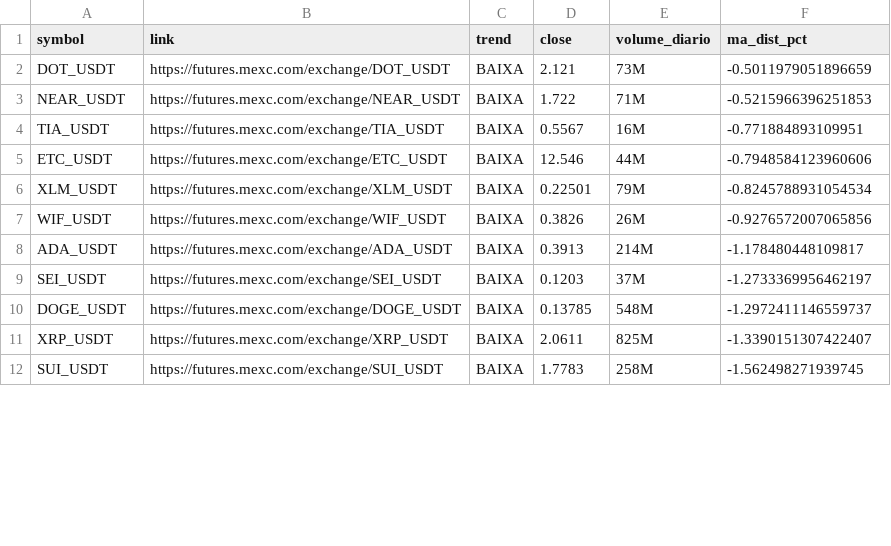
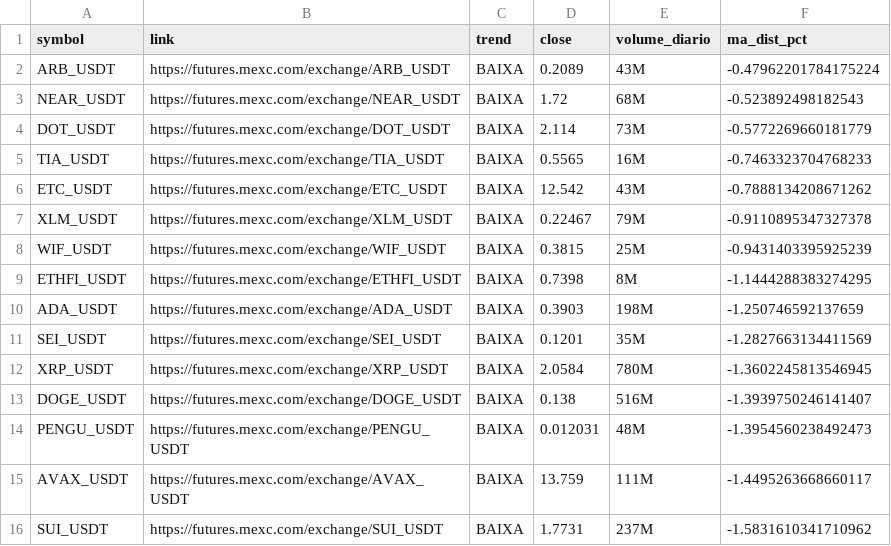
Before and after one commit to gabrielmachadogh/scanner-perps2, a CSV file: results/scanner_baixa.csv, drawn as a sheet; only a part is shown; the diff covers the shown part only.

```diff
--- a/results/scanner_baixa.csv
+++ b/results/scanner_baixa.csv
@@ -1,12 +1,16 @@
 symbol,link,trend,close,volume_diario,ma_dist_pct
-DOT_USDT,https://futures.mexc.com/exchange/DOT_USDT,BAIXA,2.121,73M,-0.5011979051896659
-NEAR_USDT,https://futures.mexc.com/exchange/NEAR_USDT,BAIXA,1.722,71M,-0.5215966396251853
-TIA_USDT,https://futures.mexc.com/exchange/TIA_USDT,BAIXA,0.5567,16M,-0.771884893109951
-ETC_USDT,https://futures.mexc.com/exchange/ETC_USDT,BAIXA,12.546,44M,-0.7948584123960606
-XLM_USDT,https://futures.mexc.com/exchange/XLM_USDT,BAIXA,0.22501,79M,-0.8245788931054534
-WIF_USDT,https://futures.mexc.com/exchange/WIF_USDT,BAIXA,0.3826,26M,-0.9276572007065856
-ADA_USDT,https://futures.mexc.com/exchange/ADA_USDT,BAIXA,0.3913,214M,-1.178480448109817
-SEI_USDT,https://futures.mexc.com/exchange/SEI_USDT,BAIXA,0.1203,37M,-1.2733369956462197
-DOGE_USDT,https://futures.mexc.com/exchange/DOGE_USDT,BAIXA,0.13785,548M,-1.2972411146559737
-XRP_USDT,https://futures.mexc.com/exchange/XRP_USDT,BAIXA,2.0611,825M,-1.3390151307422407
-SUI_USDT,https://futures.mexc.com/exchange/SUI_USDT,BAIXA,1.7783,258M,-1.562498271939745
+ARB_USDT,https://futures.mexc.com/exchange/ARB_USDT,BAIXA,0.2089,43M,-0.47962201784175224
+NEAR_USDT,https://futures.mexc.com/exchange/NEAR_USDT,BAIXA,1.72,68M,-0.523892498182543
+DOT_USDT,https://futures.mexc.com/exchange/DOT_USDT,BAIXA,2.114,73M,-0.5772269660181779
+TIA_USDT,https://futures.mexc.com/exchange/TIA_USDT,BAIXA,0.5565,16M,-0.7463323704768233
+ETC_USDT,https://futures.mexc.com/exchange/ETC_USDT,BAIXA,12.542,43M,-0.7888134208671262
+XLM_USDT,https://futures.mexc.com/exchange/XLM_USDT,BAIXA,0.22467,79M,-0.9110895347327378
+WIF_USDT,https://futures.mexc.com/exchange/WIF_USDT,BAIXA,0.3815,25M,-0.9431403395925239
+ETHFI_USDT,https://futures.mexc.com/exchange/ETHFI_USDT,BAIXA,0.7398,8M,-1.1444288383274295
+ADA_USDT,https://futures.mexc.com/exchange/ADA_USDT,BAIXA,0.3903,198M,-1.250746592137659
+SEI_USDT,https://futures.mexc.com/exchange/SEI_USDT,BAIXA,0.1201,35M,-1.2827663134411569
+XRP_USDT,https://futures.mexc.com/exchange/XRP_USDT,BAIXA,2.0584,780M,-1.3602245813546945
+DOGE_USDT,https://futures.mexc.com/exchange/DOGE_USDT,BAIXA,0.138,516M,-1.3939750246141407
+PENGU_USDT,https://futures.mexc.com/exchange/PENGU_USDT,BAIXA,0.012031,48M,-1.3954560238492473
+AVAX_USDT,https://futures.mexc.com/exchange/AVAX_USDT,BAIXA,13.759,111M,-1.4495263668660117
+SUI_USDT,https://futures.mexc.com/exchange/SUI_USDT,BAIXA,1.7731,237M,-1.5831610341710962
```
Also changed, not shown: 9 added rows, 3 removed rows and 41 edited cells elsewhere in this file, results/scanner_alta.csv, results/scanner_resultado_completo.csv, 3 other files.
